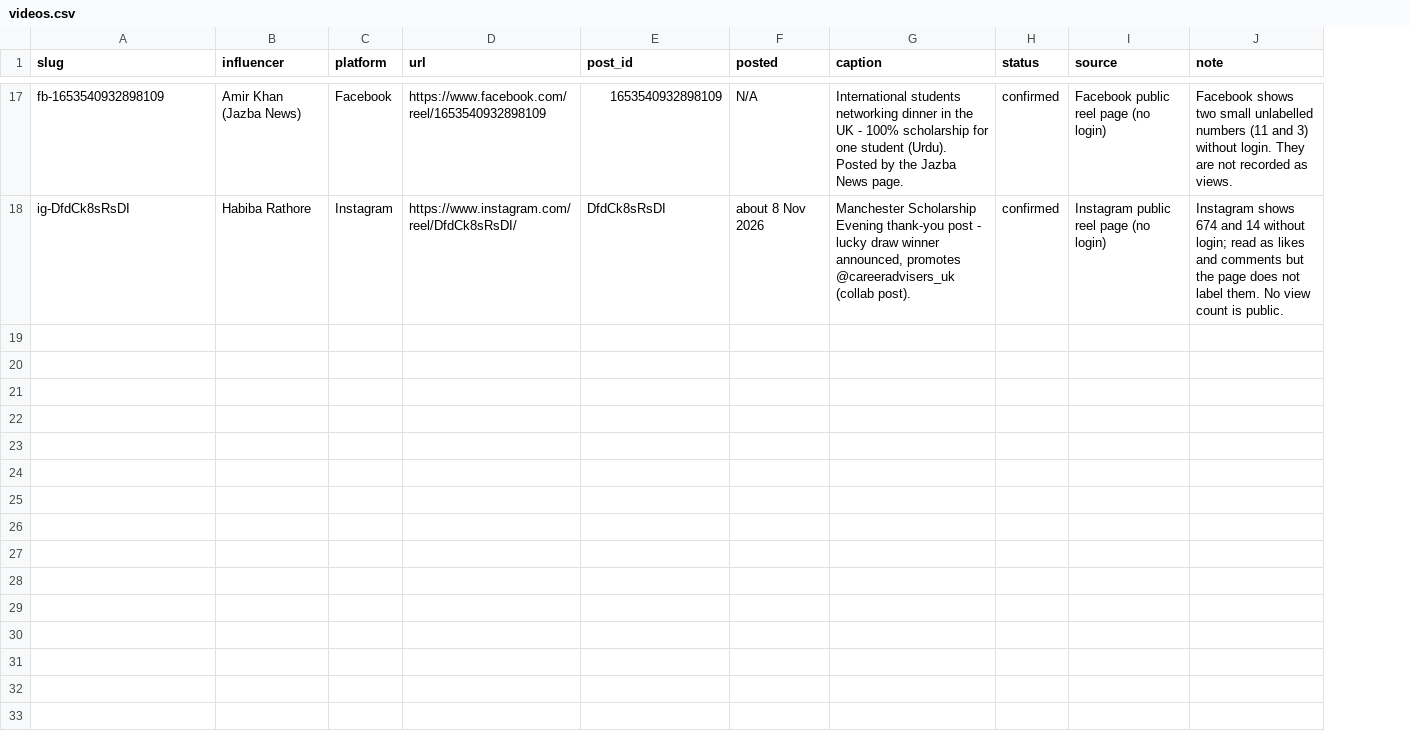
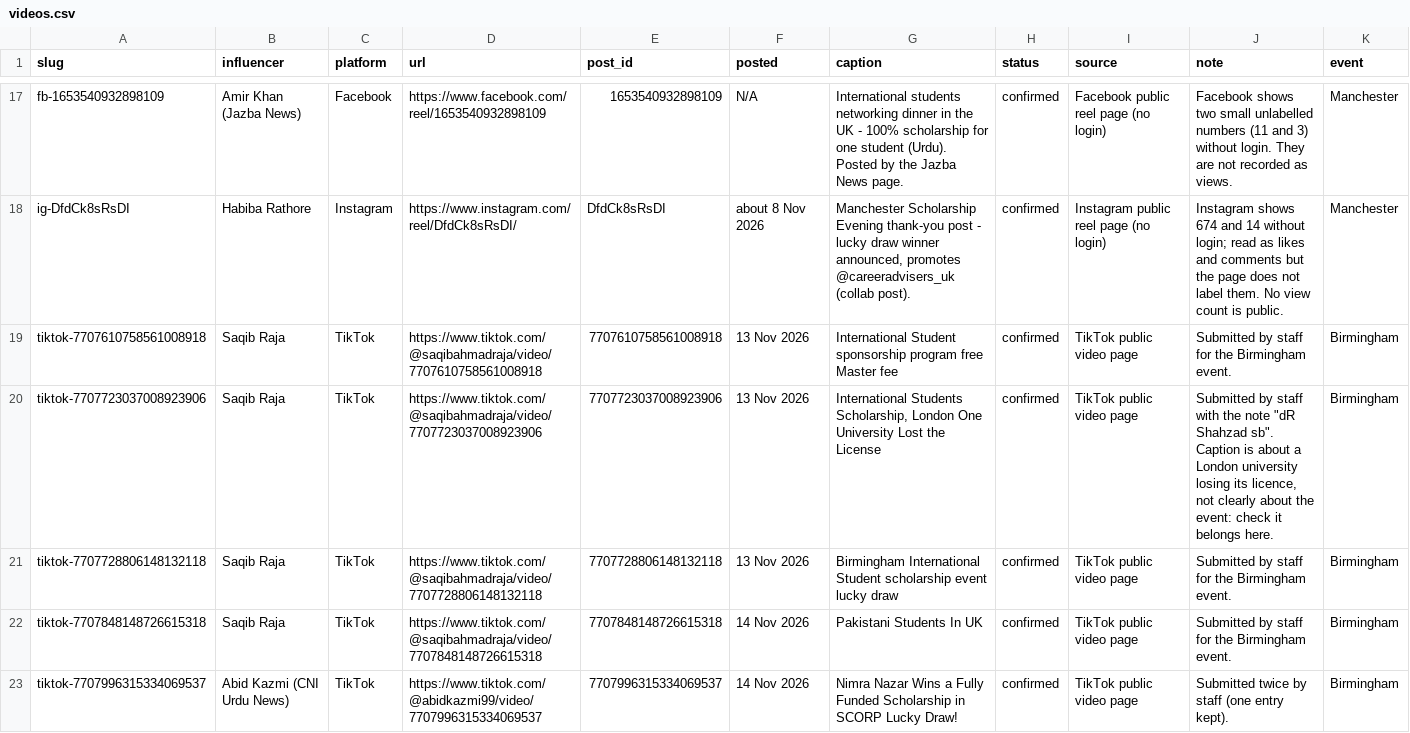
Before and after one commit to fahadasif1/influencer-impact-dashboard, a CSV file: data/videos.csv, drawn as a sheet; only a part is shown, gaps mark what is left out; the diff covers the shown part only; the diff names each change by its address in the sheet, - before the commit and + after, or states it on an @@ line.

Commit message:
Add event filter and Birmingham videos from team submissions

```diff
--- a/data/videos.csv
+++ b/data/videos.csv
+column K (event), rows 17-18: Manchester | Manchester
+row 19: tiktok-7707610758561008918 | Saqib Raja | TikTok | https://www.tiktok.com/@saqibahmadraja/video/7707610758561008918 | 7707610758561008918 | 13 Nov 2026 | International Student sponsorship program free Master fee | confirmed | TikTok public video page | Submitted by staff for the Birmingham event. | Birmingham
+row 20: tiktok-7707723037008923906 | Saqib Raja | TikTok | https://www.tiktok.com/@saqibahmadraja/video/7707723037008923906 | 7707723037008923906 | 13 Nov 2026 | International Students Scholarship, London One University Lost the License | confirmed | TikTok public video page | Submitted by staff with the note "dR Shahzad sb". Caption is about a London university losing its licence, not clearly about the event: check it belongs here. | Birmingham
+row 21: tiktok-7707728806148132118 | Saqib Raja | TikTok | https://www.tiktok.com/@saqibahmadraja/video/7707728806148132118 | 7707728806148132118 | 13 Nov 2026 | Birmingham International Student scholarship event lucky draw | confirmed | TikTok public video page | Submitted by staff for the Birmingham event. | Birmingham
+row 22: tiktok-7707848148726615318 | Saqib Raja | TikTok | https://www.tiktok.com/@saqibahmadraja/video/7707848148726615318 | 7707848148726615318 | 14 Nov 2026 | Pakistani Students In UK | confirmed | TikTok public video page | Submitted by staff for the Birmingham event. | Birmingham
+row 23: tiktok-7707996315334069537 | Abid Kazmi (CNI Urdu News) | TikTok | https://www.tiktok.com/@abidkazmi99/video/7707996315334069537 | 7707996315334069537 | 14 Nov 2026 | Nimra Nazar Wins a Fully Funded Scholarship in SCORP Lucky Draw! | confirmed | TikTok public video page | Submitted twice by staff (one entry kept). | Birmingham
```
Also changed, not shown: 12 added rows and 1 edited cell elsewhere in this file, data/history.csv, data/influencers.csv, 3 other files.
